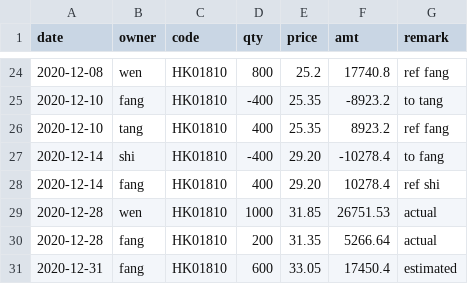
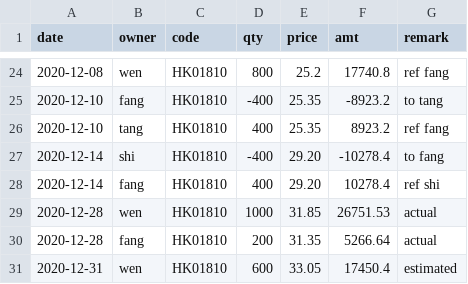
Before and after one commit to lihome/stock, a CSV file: docs/data/trade.csv, drawn as a sheet; only a part is shown, gaps mark what is left out.

```diff
--- a/docs/data/trade.csv
+++ b/docs/data/trade.csv
@@ -30,2 +30,2 @@ date,owner,code,qty,price,amt,remark
 2020-12-28,fang,HK01810,200,31.35,5266.64,actual
-2020-12-31,fang,HK01810,600,33.05,17450.4,estimated
+2020-12-31,wen,HK01810,600,33.05,17450.4,estimated
```
Also changed, not shown: public/data/trade.csv.
